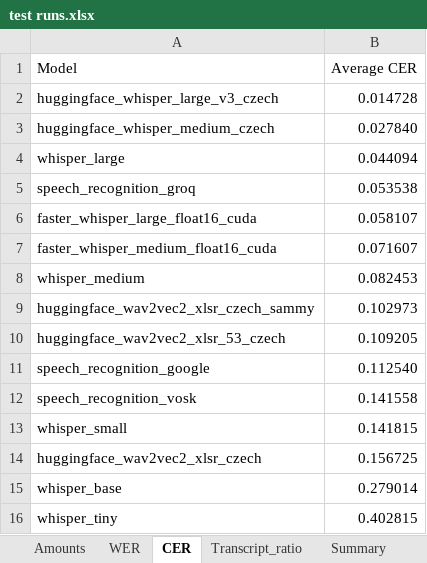
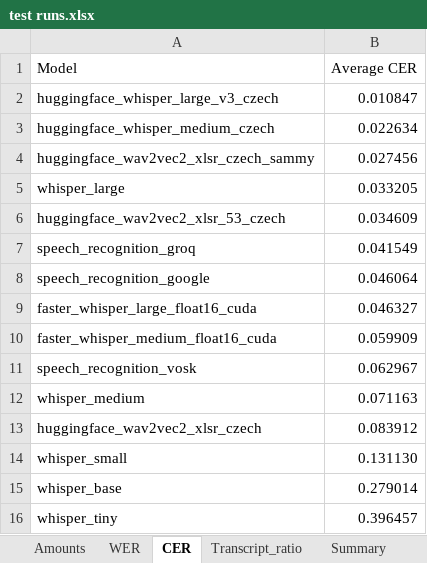
Before and after one commit to JurajKralik/Diplomova-praca, an Excel workbook: docs/test runs.xlsx, sheet CER, drawn as a sheet; values as stored, in another font and other column widths than the file's, no borders; charts and pictures not drawn; removed rows and columns are numbered as before the commit, all else as after; the diff names each change by its address in the sheet, - before the commit and + after, or states it on an @@ line.

```diff
--- a/docs/test runs.xlsx (sheet CER)
+++ b/docs/test runs.xlsx (sheet CER)
-B2 (Average CER): 0.014728
+B2 (Average CER): 0.010847
-B3 (Average CER): 0.027840
+B3 (Average CER): 0.022634
+row 4: huggingface_wav2vec2_xlsr_czech_sammy | 0.027456
-B5 (Average CER): 0.044094
+B5 (Average CER): 0.033205
+row 6: huggingface_wav2vec2_xlsr_53_czech | 0.034609
-B7 (Average CER): 0.053538
+B7 (Average CER): 0.041549
+row 8: speech_recognition_google | 0.046064
-B9 (Average CER): 0.058107
+B9 (Average CER): 0.046327
-B10 (Average CER): 0.071607
+B10 (Average CER): 0.059909
-row 8: whisper_medium | 0.082453
-row 9: huggingface_wav2vec2_xlsr_czech_sammy | 0.102973
-row 10: huggingface_wav2vec2_xlsr_53_czech | 0.109205
-row 11: speech_recognition_google | 0.112540
-B11 (Average CER): 0.141558
+B11 (Average CER): 0.062967
-row 13: whisper_small | 0.141815
+row 12: whisper_medium | 0.071163
-B13 (Average CER): 0.156725
+B13 (Average CER): 0.083912
+row 14: whisper_small | 0.131130
-B16 (Average CER): 0.402815
+B16 (Average CER): 0.396457
```
Also changed, not shown: sheet Summary, sheet WER, charts or pictures, 4 other files.
